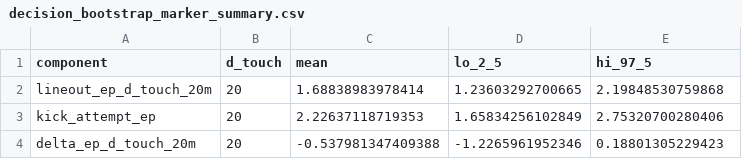
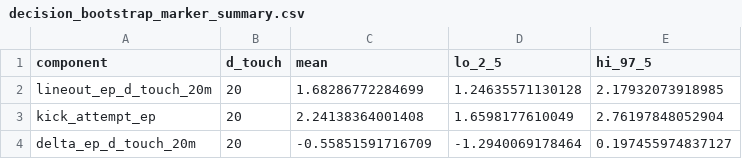
Before and after one commit to WhartonSABI/rugby-ep, a CSV file: data/decision_bootstrap_marker_summary.csv, drawn as a sheet.

```diff
--- a/data/decision_bootstrap_marker_summary.csv
+++ b/data/decision_bootstrap_marker_summary.csv
@@ -1,4 +1,4 @@
 "component","d_touch","mean","lo_2_5","hi_97_5"
-"lineout_ep_d_touch_20m",20,1.68838983978414,1.23603292700665,2.19848530759868
-"kick_attempt_ep",20,2.22637118719353,1.65834256102849,2.75320700280406
-"delta_ep_d_touch_20m",20,-0.537981347409388,-1.2265961952346,0.18801305229423
+"lineout_ep_d_touch_20m",20,1.68286772284699,1.24635571130128,2.17932073918985
+"kick_attempt_ep",20,2.24138364001408,1.6598177610049,2.76197848052904
+"delta_ep_d_touch_20m",20,-0.55851591716709,-1.2940069178464,0.197455974837127
```
Also changed, not shown: data/decision_bootstrap_primary_summary.csv, data/decision_bootstrap_shift_summary.csv, 14 other files.
